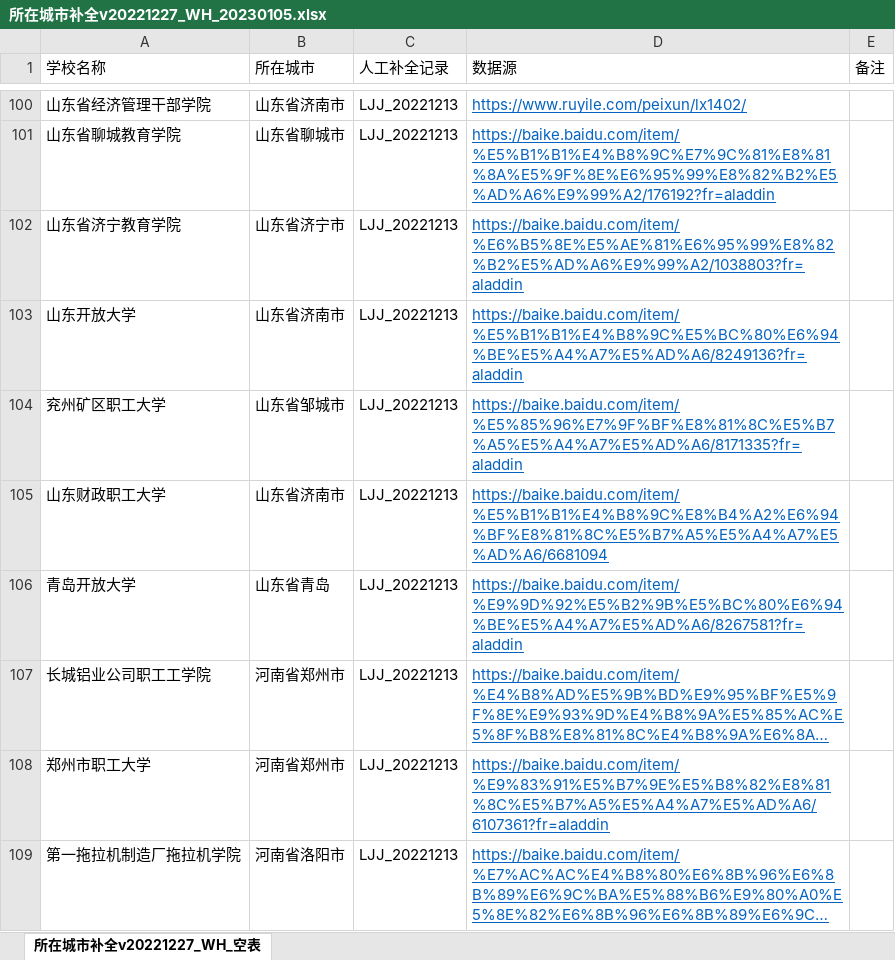
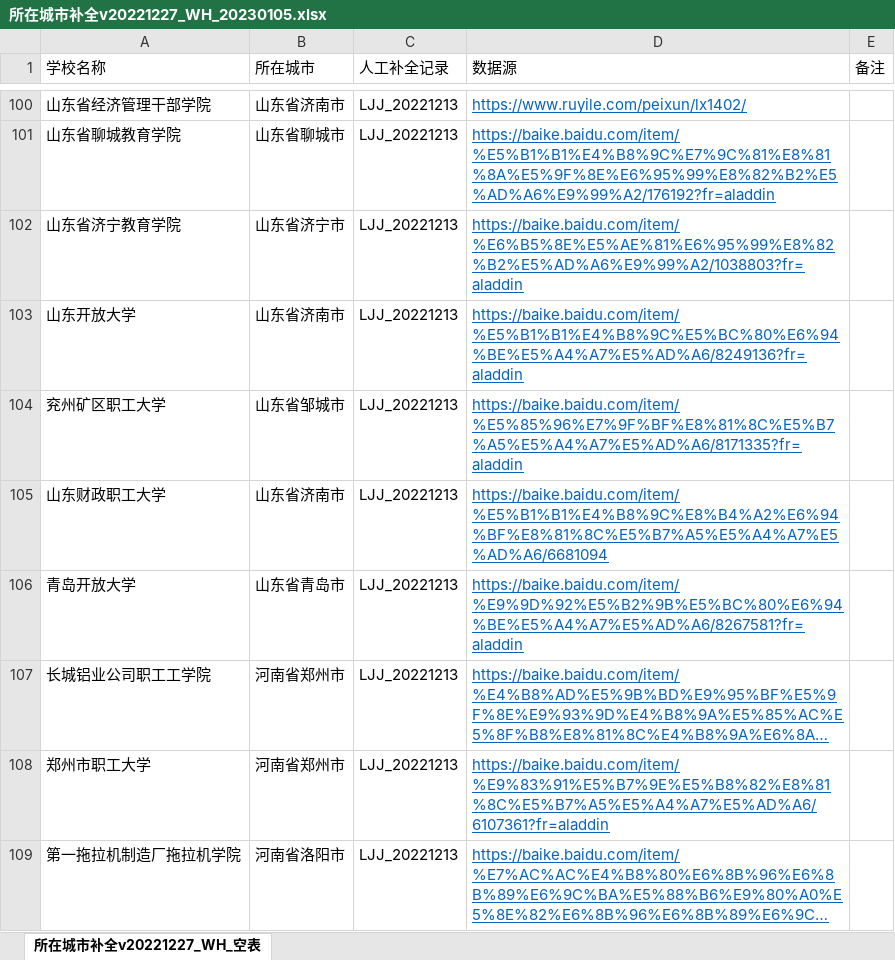
Before and after one commit to DaoSword/China-Education-Data, an Excel workbook: 数据收集-高等教育/05-补全计划/所在城市补全v20221227_WH_20230105.xlsx, sheet 所在城市补全v20221227_WH_空表, drawn as a sheet; only a part is shown, gaps mark what is left out; long unchanged cells end in …; values as stored, in another font and other column widths than the file's, no borders; the diff names each change by its address in the sheet, - before the commit and + after, or states it on an @@ line.

Commit message:
Fill some missing data of higher education

```diff
--- a/数据收集-高等教育/05-补全计划/所在城市补全v20221227_WH_20230105.xlsx (sheet 所在城市补全v20221227_WH_空表)
+++ b/数据收集-高等教育/05-补全计划/所在城市补全v20221227_WH_20230105.xlsx (sheet 所在城市补全v20221227_WH_空表)
-B106 (所在城市): 山东省青岛
+B106 (所在城市): 山东省青岛市
```
Also changed, not shown: 数据收集-高等教育/05-补全计划/创建时间补全v20221227_WH_20230105.xlsx, 4 other files.
